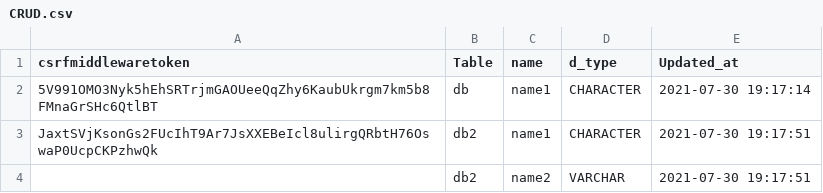
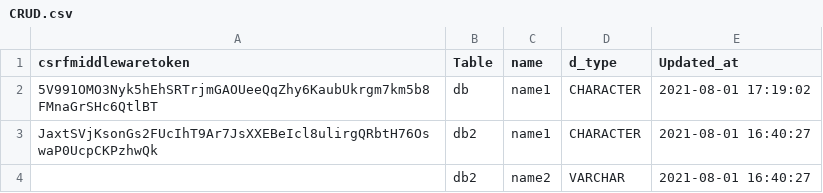
Before and after one commit to nikhil73533/Internship-project, a CSV file: Internship_Project/CRUD.csv, drawn as a sheet.

Commit message:
CRUD Extension Updates

```diff
--- a/Internship_Project/CRUD.csv
+++ b/Internship_Project/CRUD.csv
@@ -1,4 +1,4 @@
 csrfmiddlewaretoken,Table,name,d_type,Updated_at
-5V991OMO3Nyk5hEhSRTrjmGAOUeeQqZhy6KaubUkrgm7km5b8FMnaGrSHc6QtlBT,db,name1,CHARACTER,2021-07-30 19:17:14
-JaxtSVjKsonGs2FUcIhT9Ar7JsXXEBeIcl8ulirgQRbtH76OswaP0UcpCKPzhwQk,db2,name1,CHARACTER,2021-07-30 19:17:51
-,db2,name2,VARCHAR,2021-07-30 19:17:51
+5V991OMO3Nyk5hEhSRTrjmGAOUeeQqZhy6KaubUkrgm7km5b8FMnaGrSHc6QtlBT,db,name1,CHARACTER,2021-08-01 17:19:02
+JaxtSVjKsonGs2FUcIhT9Ar7JsXXEBeIcl8ulirgQRbtH76OswaP0UcpCKPzhwQk,db2,name1,CHARACTER,2021-08-01 16:40:27
+,db2,name2,VARCHAR,2021-08-01 16:40:27
```
Also changed, not shown: 4 other files.
